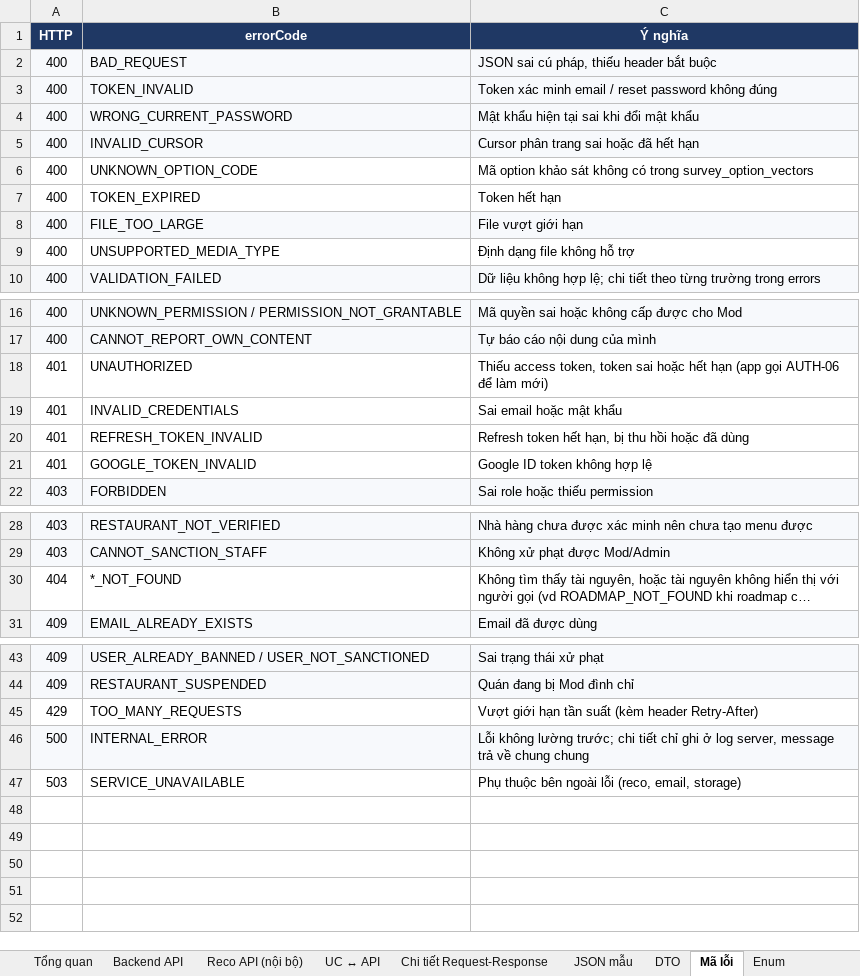
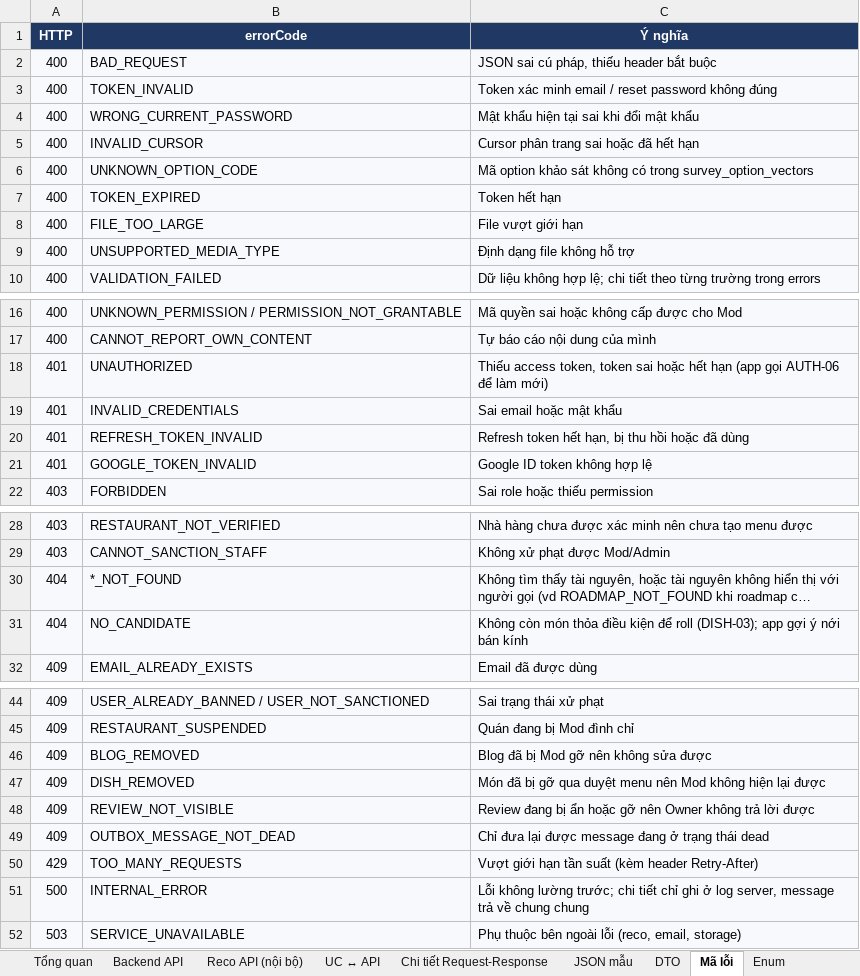
Before and after one commit to predtn/angi-backend, an Excel workbook: .docs/ANGI_API_Design_Ver1.8.xlsx, sheet Mã lỗi, drawn as a sheet; only a part is shown, gaps mark what is left out; long unchanged cells end in …; values as stored, in another font and other column widths than the file's, no borders; addresses are those after the commit; the diff names each change by its address in the sheet, - before the commit and + after, or states it on an @@ line.

```diff
--- a/.docs/ANGI_API_Design_Ver1.8.xlsx (sheet Mã lỗi)
+++ b/.docs/ANGI_API_Design_Ver1.8.xlsx (sheet Mã lỗi)
-A6:C7 fill: none
+A6:C7 fill: #F7F9FC
-A9:C9 fill: none
+A9:C9 fill: #F7F9FC
-A18:C21 fill: none
+A18:C21 fill: #F7F9FC
-A30:C30 fill: none
+A30:C30 fill: #F7F9FC
+row 31: 404 | NO_CANDIDATE | Không còn món thỏa điều kiện để roll (DISH-03); app gợi ý nới bán kính
+row 46: 409 | BLOG_REMOVED | Blog đã bị Mod gỡ nên không sửa được
+row 47: 409 | DISH_REMOVED | Món đã bị gỡ qua duyệt menu nên Mod không hiện lại được
+row 48: 409 | REVIEW_NOT_VISIBLE | Review đang bị ẩn hoặc gỡ nên Owner không trả lời được
+row 49: 409 | OUTBOX_MESSAGE_NOT_DEAD | Chỉ đưa lại được message đang ở trạng thái dead
-A50:C50 fill: none
+A50:C50 fill: #F7F9FC
-A52:C52 fill: none
+A52:C52 fill: #F7F9FC
```
Also changed, not shown: sheet JSON mẫu, sheet Enum, sheet Reco API (nội bộ), sheet Tổng quan, sheet Chi tiết Request-Response, sheet UC ↔ API, 1 more sheet, .docs/ANGI_Data_Dictionary_Ver1.2.xlsx.
